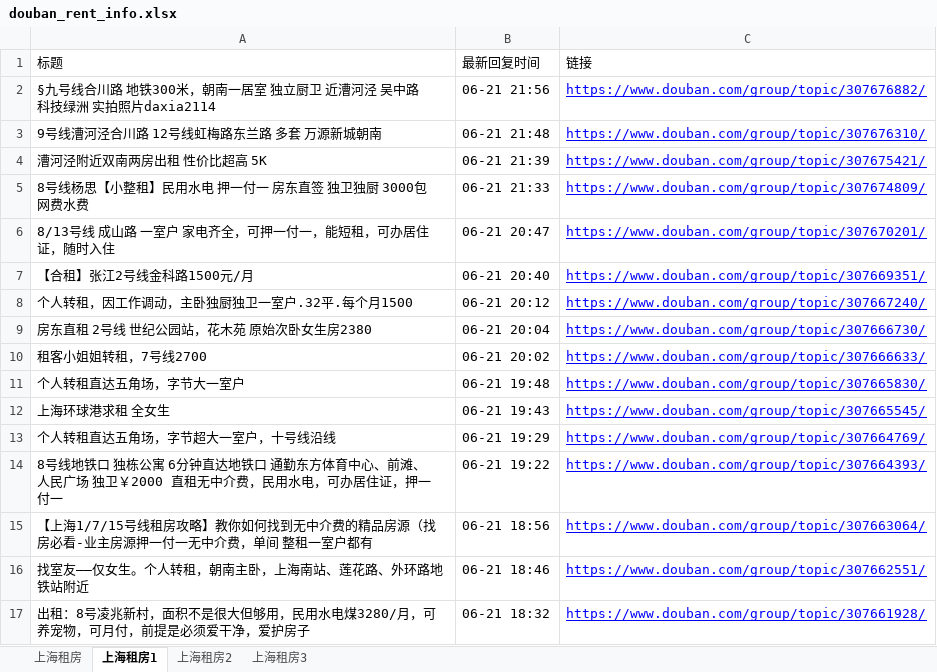
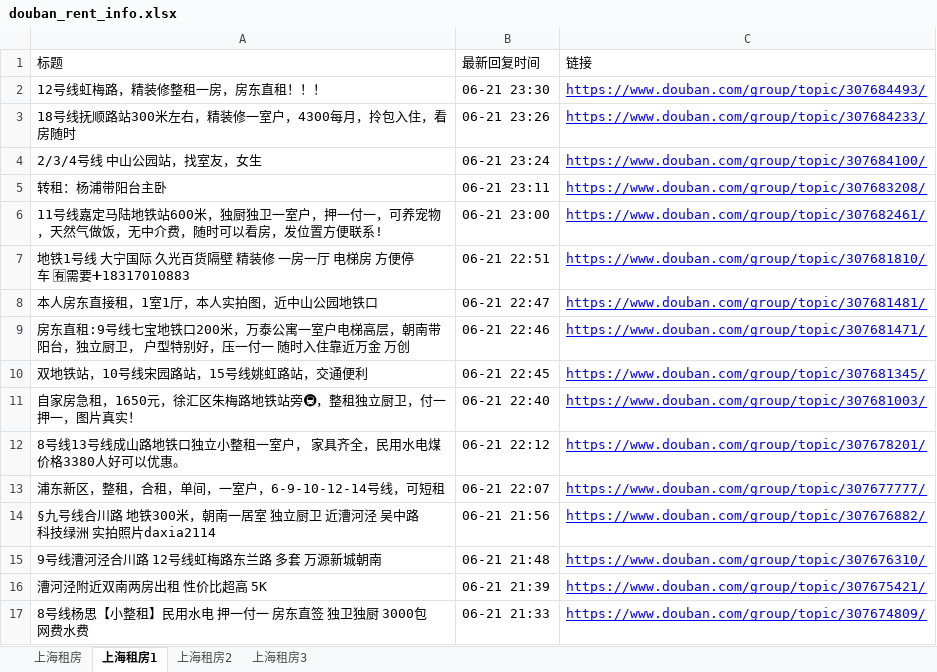
Before and after one commit to RyanShi0118/rent-info-crawler, an Excel workbook: douban_rent_info.xlsx, sheet 上海租房1, drawn as a sheet; only a part is shown; the shorter side is filled out with more unchanged rows; values as stored, in another font and other column widths than the file's, no borders; the diff names each change by its address in the sheet, - before the commit and + after, or states it on an @@ line.

```diff
--- a/douban_rent_info.xlsx (sheet 上海租房1)
+++ b/douban_rent_info.xlsx (sheet 上海租房1)
+row 2: 12号线虹梅路，精装修整租一房，房东直租！！！ | 06-21 23:30 | https://www.douban.com/group/topic/307684493/
+row 3: 18号线抚顺路站300米左右，精装修一室户，4300每月，拎包入住，看房随时 | 06-21 23:26 | https://www.douban.com/group/topic/307684233/
+row 4: 2/3/4号线 中山公园站，找室友，女生 | 06-21 23:24 | https://www.douban.com/group/topic/307684100/
+row 5: 转租：杨浦带阳台主卧 | 06-21 23:11 | https://www.douban.com/group/topic/307683208/
+row 6: 11号线嘉定马陆地铁站600米，独厨独卫一室户，押一付一，可养宠物，天然气做饭，无中介费，随时可以看房，发位置方便联系! | 06-21 23:00 | https://www.douban.com/group/topic/307682461/
+row 7: 地铁1号线 大宁国际 久光百货隔壁 精装修 一房一厅 电梯房 方便停车 🈶需要➕18317010883 | 06-21 22:51 | https://www.douban.com/group/topic/307681810/
+row 8: 本人房东直接租，1室1厅，本人实拍图，近中山公园地铁口 | 06-21 22:47 | https://www.douban.com/group/topic/307681481/
+row 9: 房东直租:9号线七宝地铁口200米，万泰公寓一室户电梯高层，朝南带阳台，独立厨卫， 户型特别好，压一付一 随时入住靠近万金 万创 | 06-21 22:46 | https://www.douban.com/group/topic/307681471/
+row 10: 双地铁站，10号线宋园路站，15号线姚虹路站，交通便利 | 06-21 22:45 | https://www.douban.com/group/topic/307681345/
+row 11: 自家房急租，1650元，徐汇区朱梅路地铁站旁🚇，整租独立厨卫，付一押一，图片真实！ | 06-21 22:40 | https://www.douban.com/group/topic/307681003/
+row 12: 8号线13号线成山路地铁口独立小整租一室户， 家具齐全，民用水电煤 价格3380人好可以优惠。 | 06-21 22:12 | https://www.douban.com/group/topic/307678201/
+row 13: 浦东新区，整租，合租，单间，一室户，6-9-10-12-14号线，可短租 | 06-21 22:07 | https://www.douban.com/group/topic/307677777/
```
Also changed, not shown: sheet 上海租房, sheet 上海租房2, sheet 上海租房3, filtered_rent_info.xlsx, 1 other file.
